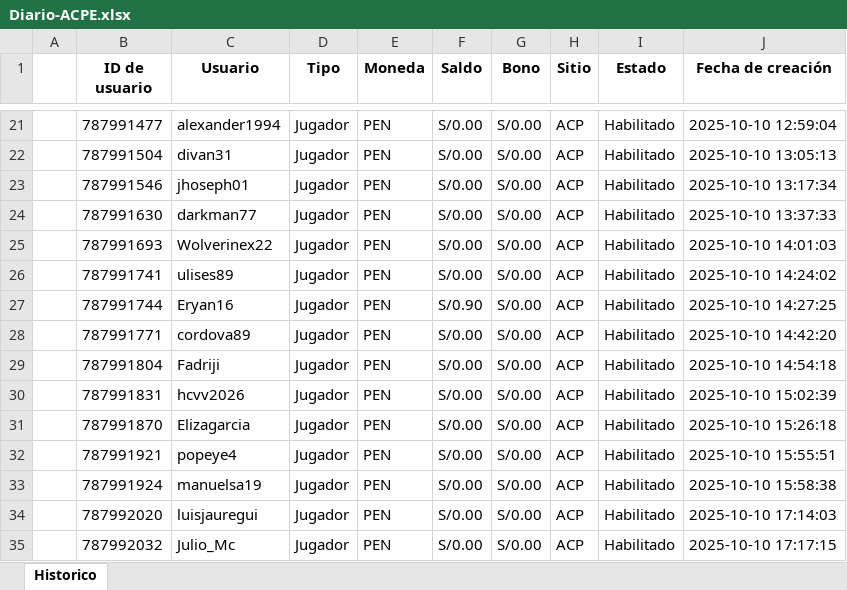
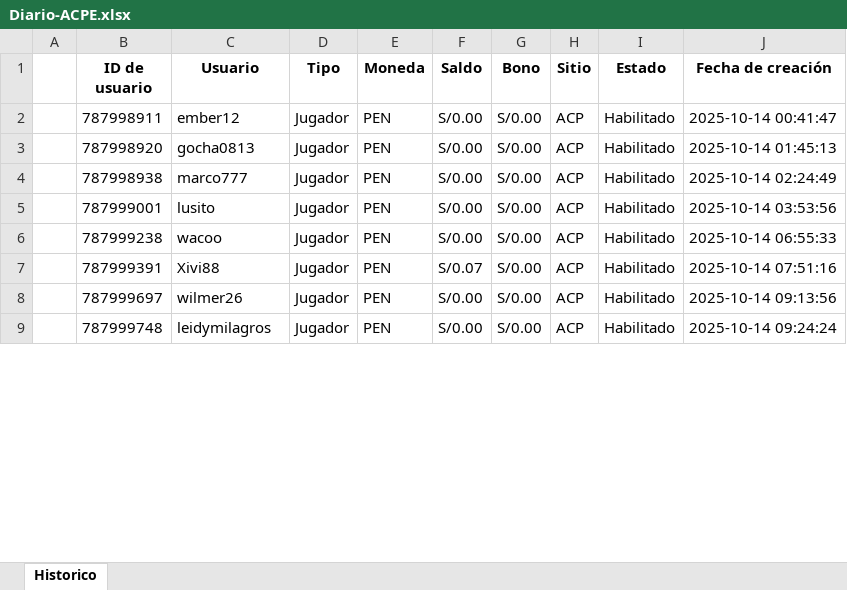
Before and after one commit to james5777/FTD-s-Aciertala, an Excel workbook: Archivos/Diario-ACPE.xlsx, sheet Historico, drawn as a sheet; only a part is shown, gaps mark what is left out; values as stored, in another font and other column widths than the file's, no borders; removed rows and columns are numbered as before the commit, all else as after; the diff covers the shown part only; the diff names each change by its address in the sheet, - before the commit and + after, or states it on an @@ line.

```diff
--- a/Archivos/Diario-ACPE.xlsx (sheet Historico)
+++ b/Archivos/Diario-ACPE.xlsx (sheet Historico)
-B2 (ID de usuario): 787991477
+B2 (ID de usuario): 787998911
-C2 (Usuario): alexander1994
+C2 (Usuario): ember12
-J2 (Fecha de creación): 2025-10-10 12:59:04
+J2 (Fecha de creación): 2025-10-14 00:41:47
-row 22:  | 787991504 | divan31 | Jugador | PEN | S/0.00 | S/0.00 | ACP | Habilitado | 2025-10-10 13:05:13
-B3 (ID de usuario): 787991546
+B3 (ID de usuario): 787998920
-C3 (Usuario): jhoseph01
+C3 (Usuario): gocha0813
-J3 (Fecha de creación): 2025-10-10 13:17:34
+J3 (Fecha de creación): 2025-10-14 01:45:13
-B4 (ID de usuario): 787991630
+B4 (ID de usuario): 787998938
-C4 (Usuario): darkman77
+C4 (Usuario): marco777
-J4 (Fecha de creación): 2025-10-10 13:37:33
+J4 (Fecha de creación): 2025-10-14 02:24:49
-row 25:  | 787991693 | Wolverinex22 | Jugador | PEN | S/0.00 | S/0.00 | ACP | Habilitado | 2025-10-10 14:01:03
-B5 (ID de usuario): 787991741
+B5 (ID de usuario): 787999001
-C5 (Usuario): ulises89
+C5 (Usuario): lusito
-J5 (Fecha de creación): 2025-10-10 14:24:02
+J5 (Fecha de creación): 2025-10-14 03:53:56
-row 27:  | 787991744 | Eryan16 | Jugador | PEN | S/0.90 | S/0.00 | ACP | Habilitado | 2025-10-10 14:27:25
-B6 (ID de usuario): 787991771
+B6 (ID de usuario): 787999238
-C6 (Usuario): cordova89
+C6 (Usuario): wacoo
-J6 (Fecha de creación): 2025-10-10 14:42:20
+J6 (Fecha de creación): 2025-10-14 06:55:33
-B7 (ID de usuario): 787991804
+B7 (ID de usuario): 787999391
-C7 (Usuario): Fadriji
+C7 (Usuario): Xivi88
-F7 (Saldo): S/0.00
+F7 (Saldo): S/0.07
-J7 (Fecha de creación): 2025-10-10 14:54:18
+J7 (Fecha de creación): 2025-10-14 07:51:16
-B8 (ID de usuario): 787991831
+B8 (ID de usuario): 787999697
-C8 (Usuario): hcvv2026
+C8 (Usuario): wilmer26
-J8 (Fecha de creación): 2025-10-10 15:02:39
+J8 (Fecha de creación): 2025-10-14 09:13:56
-row 31:  | 787991870 | Elizagarcia | Jugador | PEN | S/0.00 | S/0.00 | ACP | Habilitado | 2025-10-10 15:26:18
-row 32:  | 787991921 | popeye4 | Jugador | PEN | S/0.00 | S/0.00 | ACP | Habilitado | 2025-10-10 15:55:51
-row 33:  | 787991924 | manuelsa19 | Jugador | PEN | S/0.00 | S/0.00 | ACP | Habilitado | 2025-10-10 15:58:38
-B9 (ID de usuario): 787992020
+B9 (ID de usuario): 787999748
-C9 (Usuario): luisjauregui
+C9 (Usuario): leidymilagros
-J9 (Fecha de creación): 2025-10-10 17:14:03
+J9 (Fecha de creación): 2025-10-14 09:24:24
-row 35:  | 787992032 | Julio_Mc | Jugador | PEN | S/0.00 | S/0.00 | ACP | Habilitado | 2025-10-10 17:17:15
```
Also changed, not shown: 118 removed rows and 72 edited cells elsewhere in this sheet, Algoritmo_ftd_aciertala_peru.xlsx, 3 other files.
